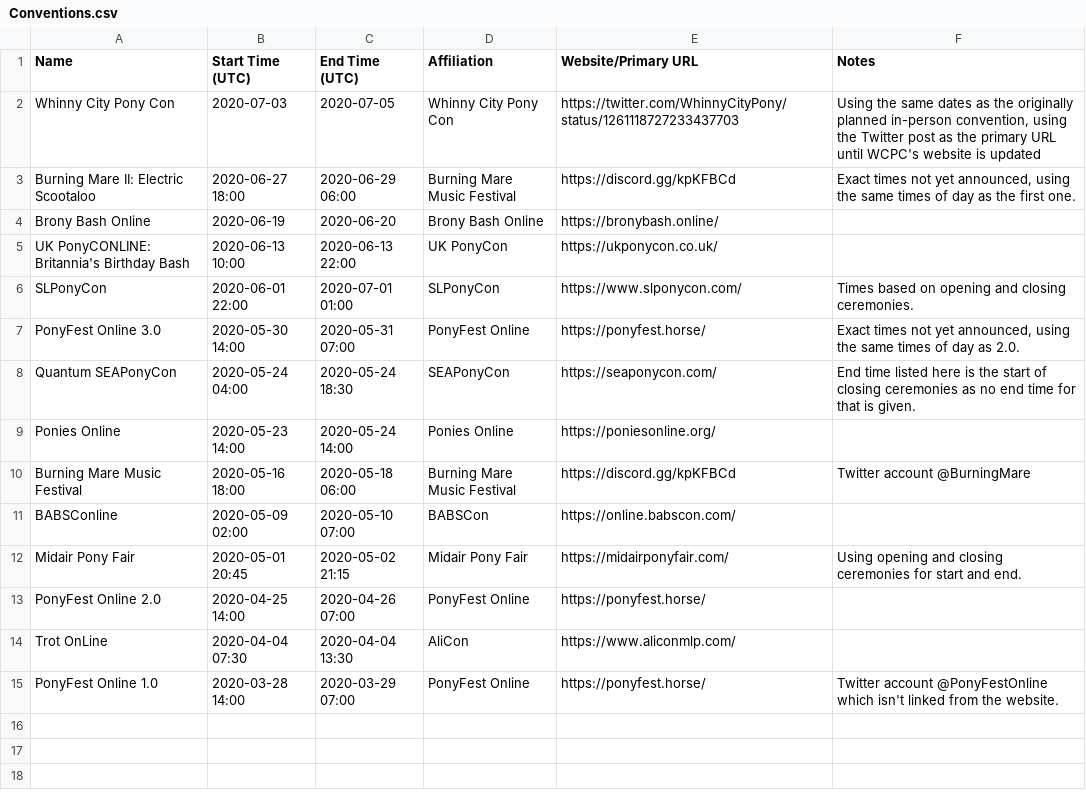
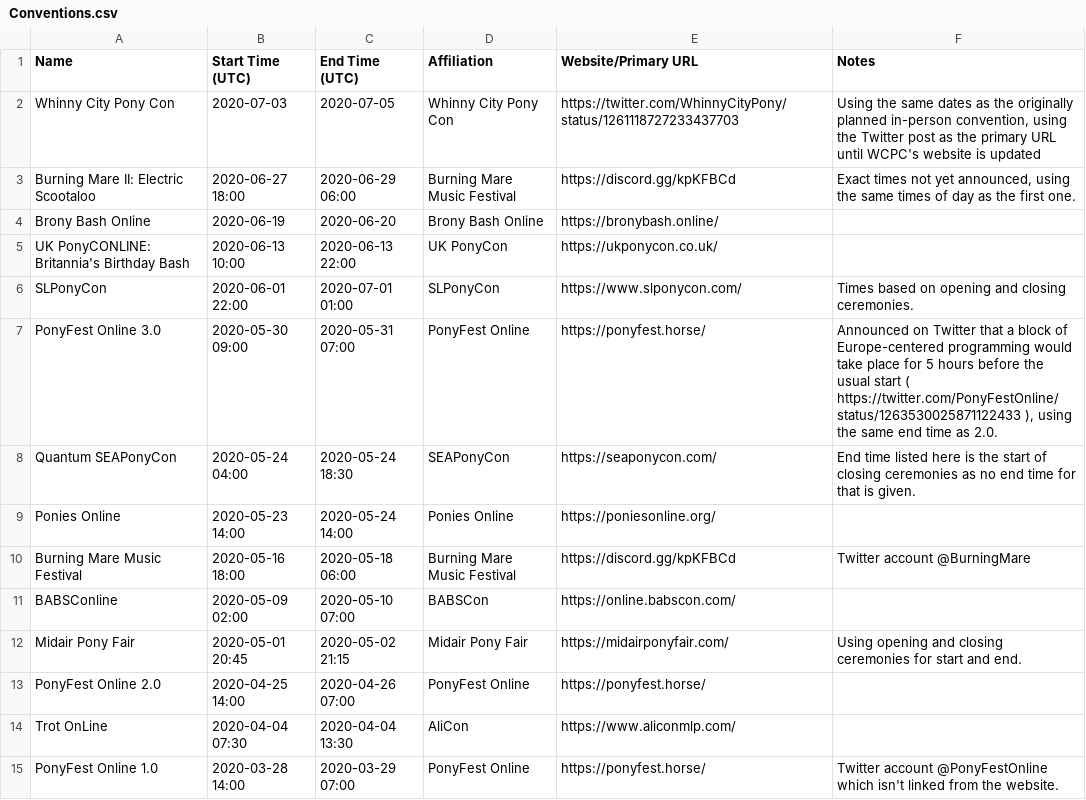
Before and after one commit to jack126guy/online-pony-events-covid-19, a CSV file: Conventions.csv, drawn as a sheet.

Commit message:
Update start time for PonyFest Online 3.0 for Europe-centered block

```diff
--- a/Conventions.csv
+++ b/Conventions.csv
@@ -6,3 +6,3 @@ UK PonyCONLINE: Britannia's Birthday Bash,2020-06-13 10:00,2020-06-13 22:00,UK P
 SLPonyCon,2020-06-01 22:00,2020-07-01 01:00,SLPonyCon,https://www.slponycon.com/,Times based on opening and closing ceremonies.
-PonyFest Online 3.0,2020-05-30 14:00,2020-05-31 07:00,PonyFest Online,https://ponyfest.horse/,"Exact times not yet announced, using the same times of day as 2.0."
+PonyFest Online 3.0,2020-05-30 09:00,2020-05-31 07:00,PonyFest Online,https://ponyfest.horse/,"Announced on Twitter that a block of Europe-centered programming would take place for 5 hours before the usual start ( https://twitter.com/PonyFestOnline/status/1263530025871122433 ), using the same end time as 2.0."
 Quantum SEAPonyCon,2020-05-24 04:00,2020-05-24 18:30,SEAPonyCon,https://seaponycon.com/,End time listed here is the start of closing ceremonies as no end time for that is given.
```
